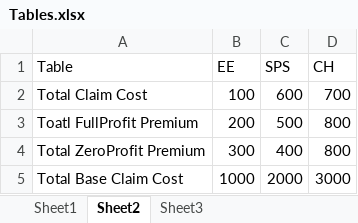
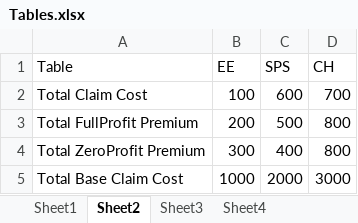
Before and after one commit to mari-12-s/dynamic_rule_validator_gautham, an Excel workbook: Tables.xlsx, sheet Sheet2, drawn as a sheet; values as stored, in another font and other column widths than the file's, no borders; charts and pictures not drawn; the diff names each change by its address in the sheet, - before the commit and + after, or states it on an @@ line.

```diff
--- a/Tables.xlsx (sheet Sheet2)
+++ b/Tables.xlsx (sheet Sheet2)
+sheet tab: Sheet4
-A3 (Table): Toatl FullProfit Premium
+A3 (Table): Total FullProfit Premium
```
Also changed, not shown: sheet Sheet1, sheet Sheet3, charts or pictures, Rules.xlsx, 3 other files.
